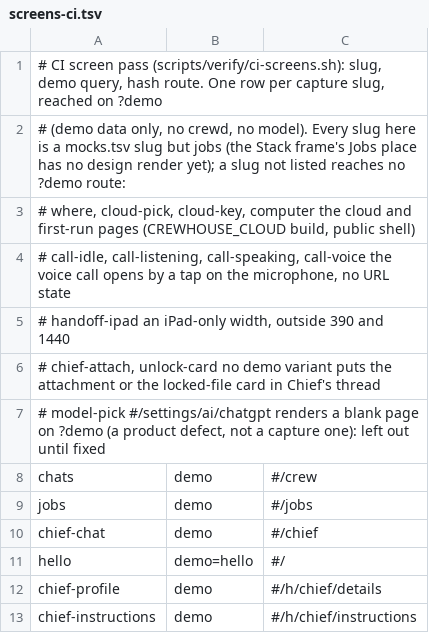
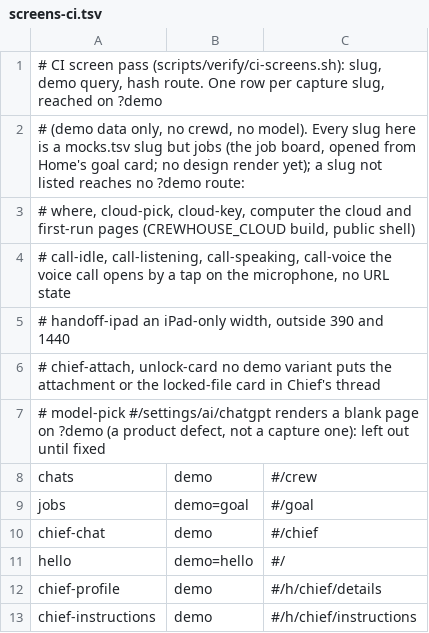
Before and after one commit to umeranjum17/crewhouse, a TSV file: scripts/verify/screens-ci.tsv, drawn as a sheet; only a part is shown.

Commit message:
Jobs is one helper's goal: no Jobs tab; the board opens from Home's goal card and the helper's page; demo copy

```diff
--- a/scripts/verify/screens-ci.tsv
+++ b/scripts/verify/screens-ci.tsv
@@ -1,3 +1,3 @@
 # CI screen pass (scripts/verify/ci-screens.sh): slug, demo query, hash route. One row per capture slug, reached on ?demo
-# (demo data only, no crewd, no model). Every slug here is a mocks.tsv slug but jobs (the Stack frame's Jobs place has no design render yet); a slug not listed reaches no ?demo route:
+# (demo data only, no crewd, no model). Every slug here is a mocks.tsv slug but jobs (the job board, opened from Home's goal card; no design render yet); a slug not listed reaches no ?demo route:
 #   where, cloud-pick, cloud-key, computer   the cloud and first-run pages (CREWHOUSE_CLOUD build, public shell)
@@ -8,3 +8,3 @@
 chats	demo	#/crew
-jobs	demo	#/jobs
+jobs	demo=goal	#/goal
 chief-chat	demo	#/chief
```
Also changed, not shown: 11 other files.
